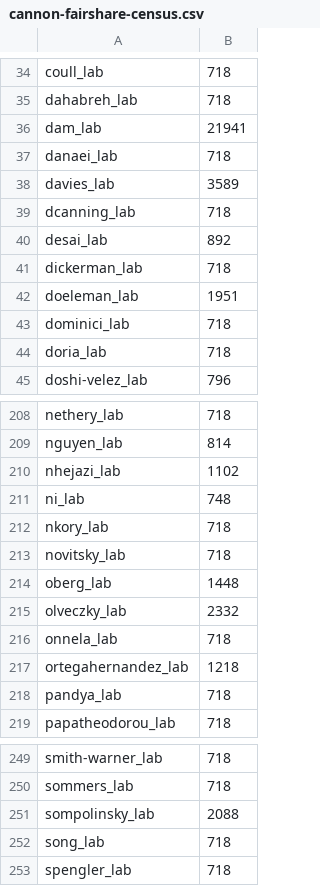
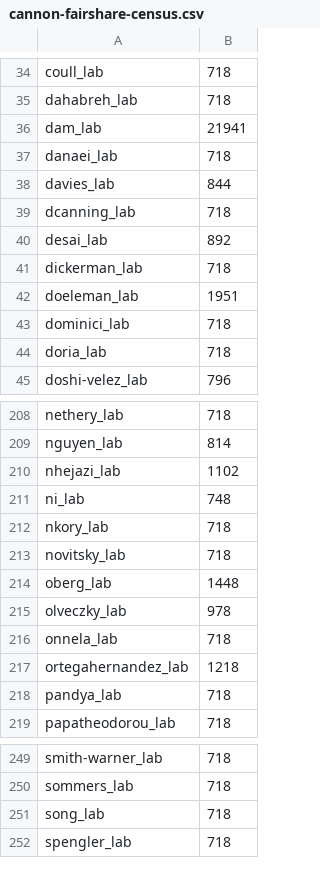
Before and after one commit to fasrc/slurm-scripts, a CSV file: fairshare/cannon/cannon-fairshare-census.csv, drawn as a sheet; only a part is shown, gaps mark what is left out.

Commit message:
Decommissioning V100's

```diff
--- a/fairshare/cannon/cannon-fairshare-census.csv
+++ b/fairshare/cannon/cannon-fairshare-census.csv
@@ -37,3 +37,3 @@ dam_lab,21941
 danaei_lab,718
-davies_lab,3589
+davies_lab,844
 dcanning_lab,718
@@ -214,3 +214,3 @@ novitsky_lab,718
 oberg_lab,1448
-olveczky_lab,2332
+olveczky_lab,978
 onnela_lab,718
@@ -250,3 +250,2 @@ smith-warner_lab,718
 sommers_lab,718
-sompolinsky_lab,2088
 song_lab,718
```
